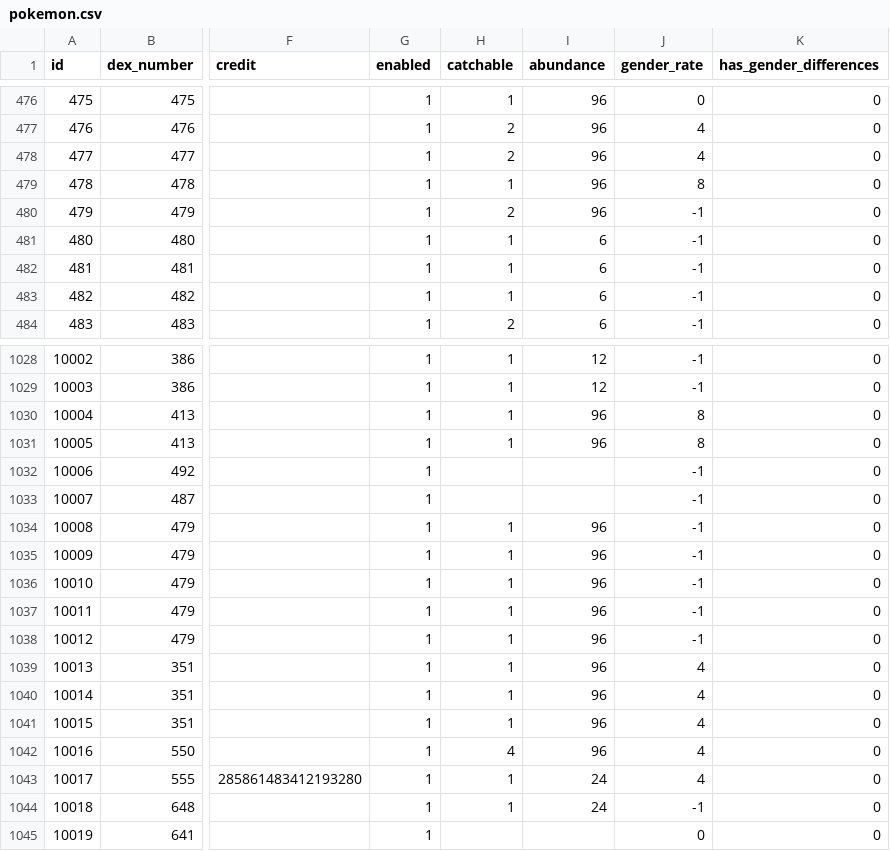
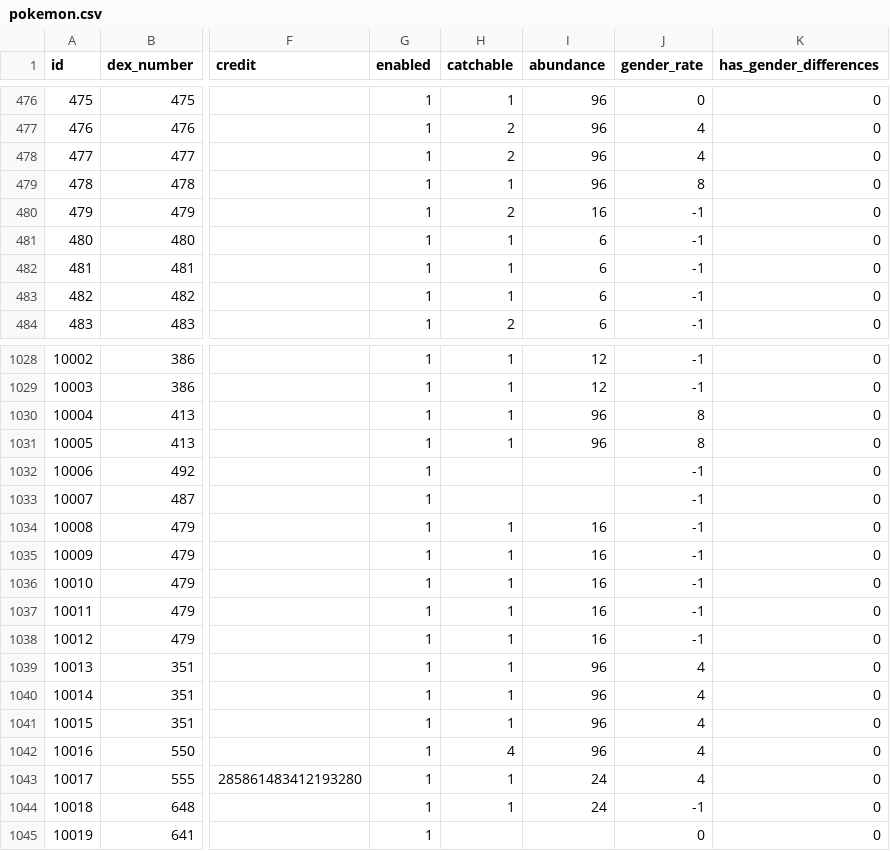
Before and after one commit to poketwo/data, a CSV file: csv/pokemon.csv, drawn as a sheet; only a part is shown, gaps mark what is left out; the diff names each change by its address in the sheet, - before the commit and + after, or states it on an @@ line.

Commit message:
Fix Rotom form abundances

```diff
--- a/csv/pokemon.csv
+++ b/csv/pokemon.csv
-I480 (abundance): 96
+I480 (abundance): 16
-I1034:I1038 (abundance): 96
+I1034:I1038 (abundance): 16
```
